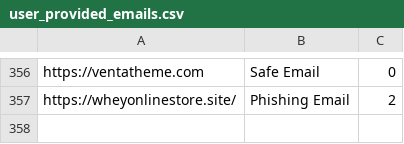
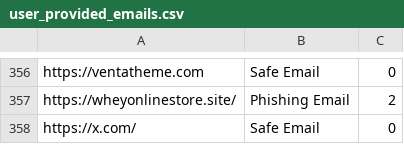
Before and after one commit to rudolfsmsp/email-classifier-thesis-public-2025, a CSV file: user_provided_emails.csv, drawn as a sheet; only a part is shown, gaps mark what is left out; the diff names each change by its address in the sheet, - before the commit and + after, or states it on an @@ line.

Commit message:
Auto-update user emails

```diff
--- a/user_provided_emails.csv
+++ b/user_provided_emails.csv
+row 358: https://x.com/ | Safe Email | 0
```
